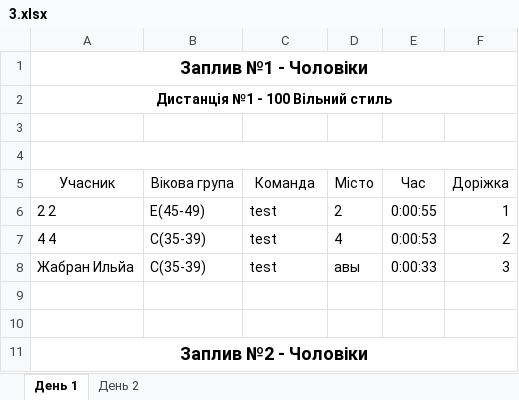
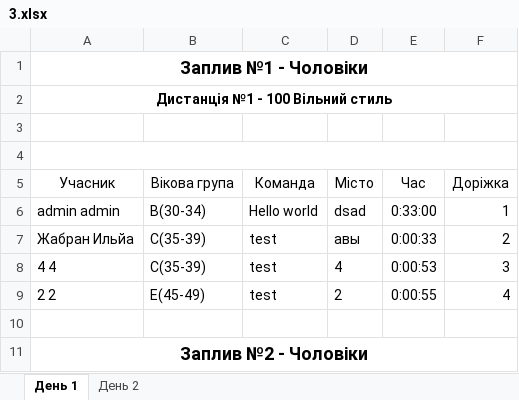
Before and after one commit to WarGen4ik/qorca, an Excel workbook: media/predictions/3.xlsx, sheet День 1, drawn as a sheet; only a part is shown; values as stored, in another font and other column widths than the file's, no borders; removed rows and columns are numbered as before the commit, all else as after; the diff names each change by its address in the sheet, - before the commit and + after, or states it on an @@ line.

```diff
--- a/media/predictions/3.xlsx (sheet День 1)
+++ b/media/predictions/3.xlsx (sheet День 1)
-row 6: 2 2 | E(45-49) | test | 2 | 0:00:55 | 1
-row 7: 4 4 | C(35-39) | test | 4 | 0:00:53 | 2
+row 6: admin admin | B(30-34) | Hello world | dsad | 0:33:00 | 1
-F7: 3
+F7: 2
-row 8: (empty)
+row 8: 4 4 | C(35-39) | test | 4 | 0:00:53 | 3
+row 9: 2 2 | E(45-49) | test | 2 | 0:00:55 | 4
```
Also changed, not shown: 8 other files.
